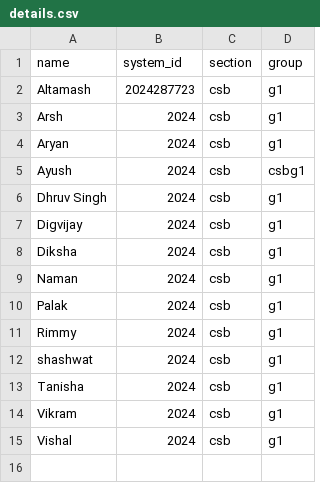
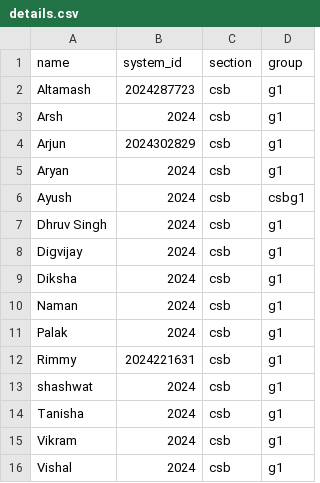
Before and after one commit to Star90lord/Smart-Attendance-System, a CSV file: data/details.csv, drawn as a sheet.

Commit message:
Update details.csv

```diff
--- a/data/details.csv
+++ b/data/details.csv
@@ -3,2 +3,3 @@ Altamash,2024287723,csb,g1
 Arsh,2024,csb,g1
+Arjun,2024302829,csb,g1
 Aryan,2024,csb,g1
@@ -10,3 +11,3 @@ Naman,2024,csb,g1
 Palak,2024,csb,g1
-Rimmy,2024,csb,g1
+Rimmy,2024221631,csb,g1
 shashwat,2024,csb,g1
```
